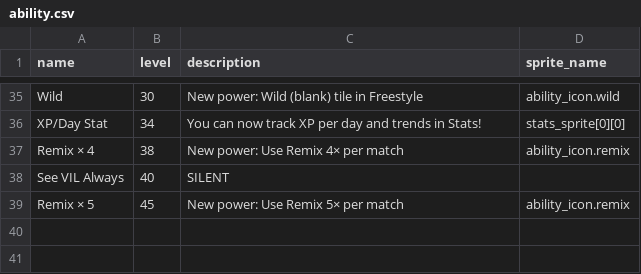
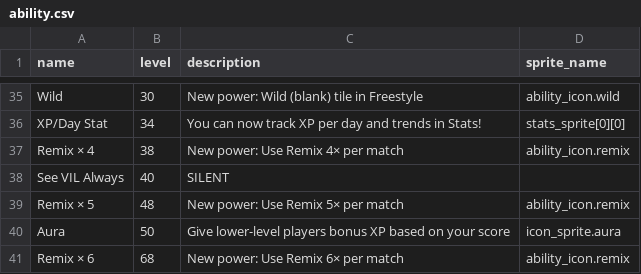
Before and after one commit to morgan3d/quadplay, a CSV file: games/find_word/ability.csv, drawn as a sheet; only a part is shown, gaps mark what is left out.

```diff
--- a/games/find_word/ability.csv
+++ b/games/find_word/ability.csv
@@ -38,2 +38,4 @@ Remix × 4,38,"New power: Use Remix 4× per match",ability_icon.remix
 See VIL Always,40,SILENT
-Remix × 5,45,"New power: Use Remix 5× per match",ability_icon.remix
+Remix × 5,48,"New power: Use Remix 5× per match",ability_icon.remix
+Aura,50,"Give lower-level players bonus XP based on your score",icon_sprite.aura
+Remix × 6,68,"New power: Use Remix 6× per match",ability_icon.remix
```
Also changed, not shown: games/find_word/bot.csv, 16 other files.
